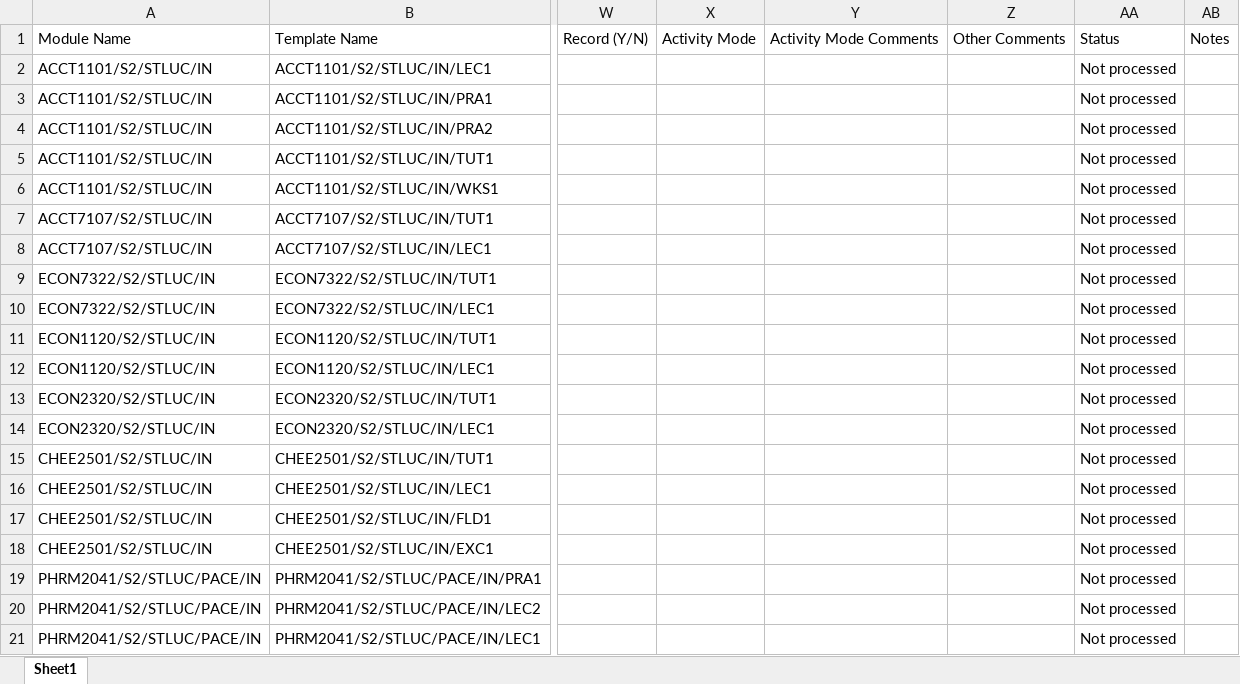
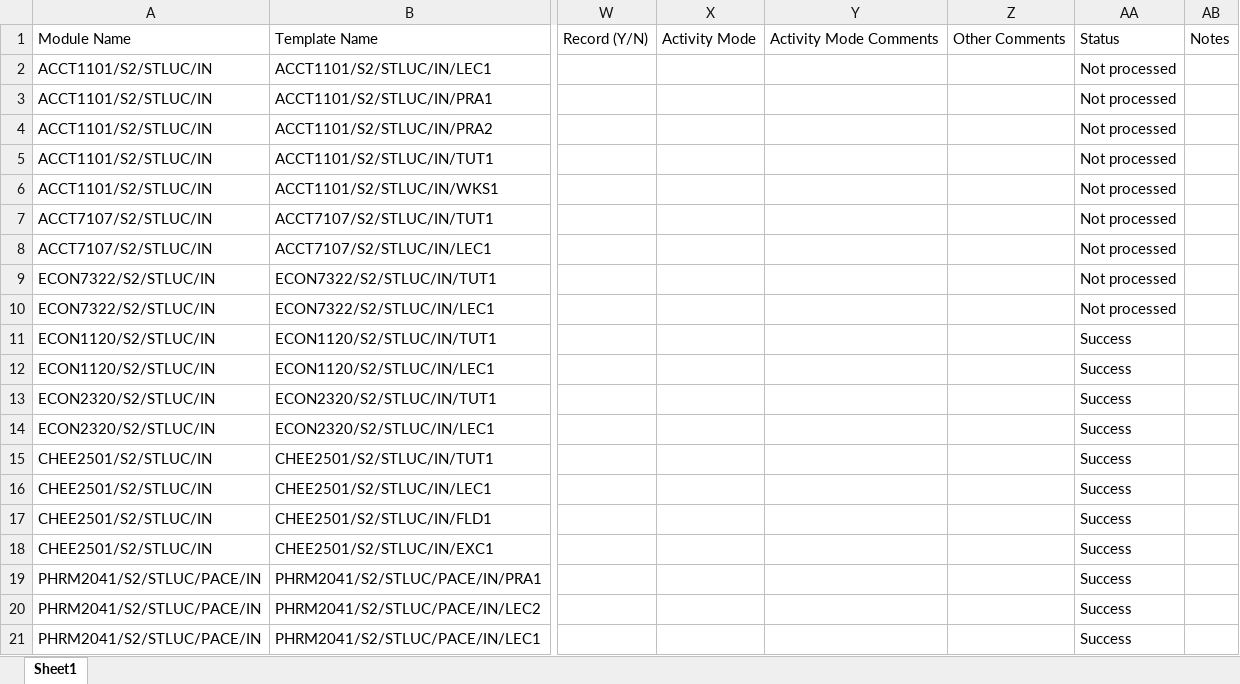
Before and after one commit to uqmgupt1/RpaUiPathProcess, an Excel workbook: Processes/ASD_CoursePlanner/Work/Course Planner.xlsx, sheet Sheet1, drawn as a sheet; only a part is shown, gaps mark what is left out; values as stored, in another font and other column widths than the file's, no borders; the diff names each change by its address in the sheet, - before the commit and + after, or states it on an @@ line.

```diff
--- a/Processes/ASD_CoursePlanner/Work/Course Planner.xlsx (sheet Sheet1)
+++ b/Processes/ASD_CoursePlanner/Work/Course Planner.xlsx (sheet Sheet1)
-AA11:AA21: Not processed
+AA11:AA21: Success
```
Also changed, not shown: 2 other files.
